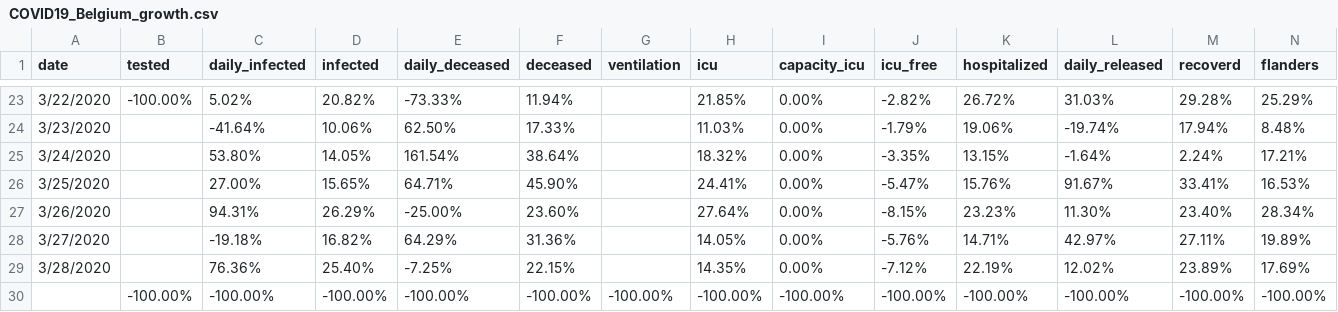
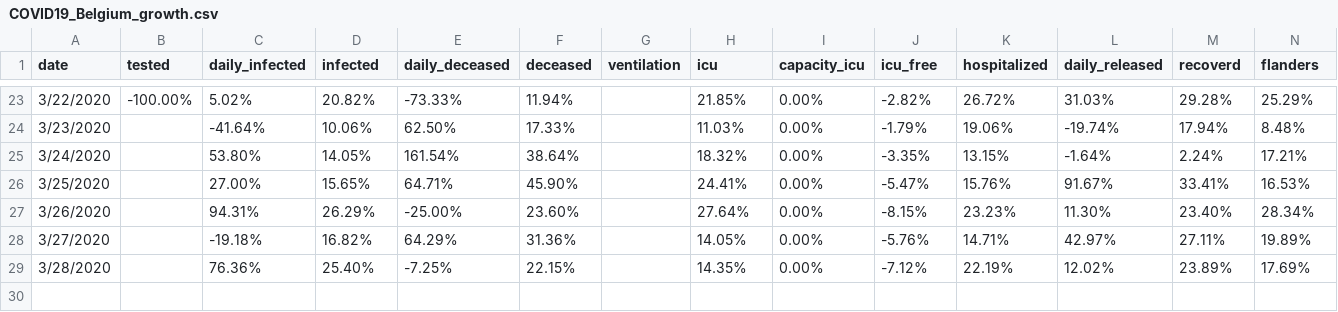
Before and after one commit to sdiepend/stayinyourkot, a CSV file: data/COVID19_Belgium_growth.csv, drawn as a sheet; only a part is shown, gaps mark what is left out; rows hold the shown columns only; the diff names each change by its address in the sheet, - before the commit and + after, or states it on an @@ line.

Commit message:
Remove last line

```diff
--- a/data/COVID19_Belgium_growth.csv
+++ b/data/COVID19_Belgium_growth.csv
-row 30:  | -100.00% | -100.00% | -100.00% | -100.00% | -100.00% | -100.00% | -100.00% | -100.00% | -100.00% | -100.00% | -100.00% | -100.00% | -100.00%
```
